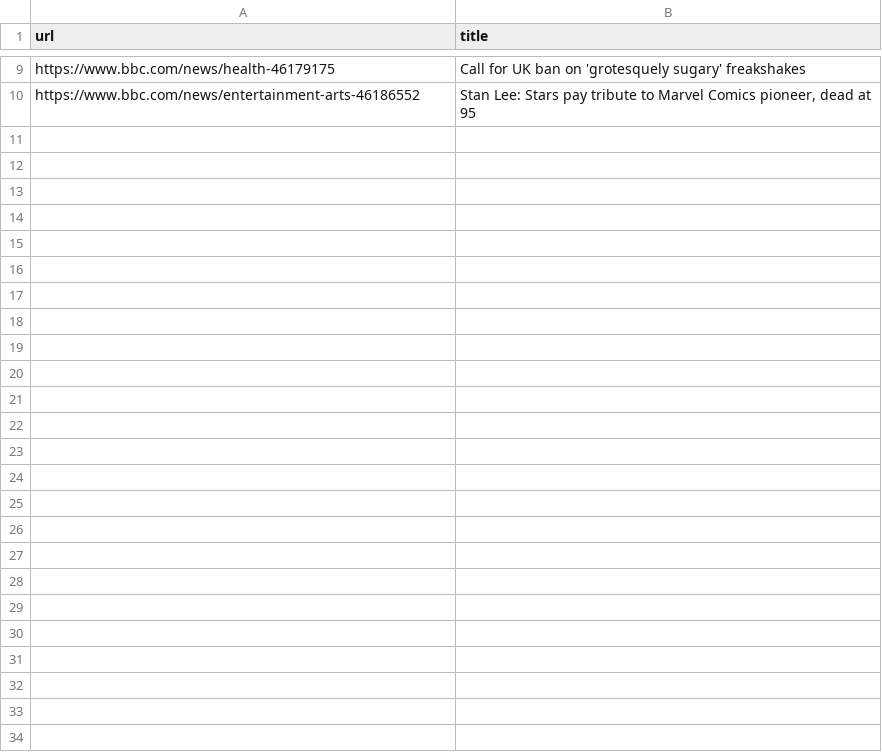
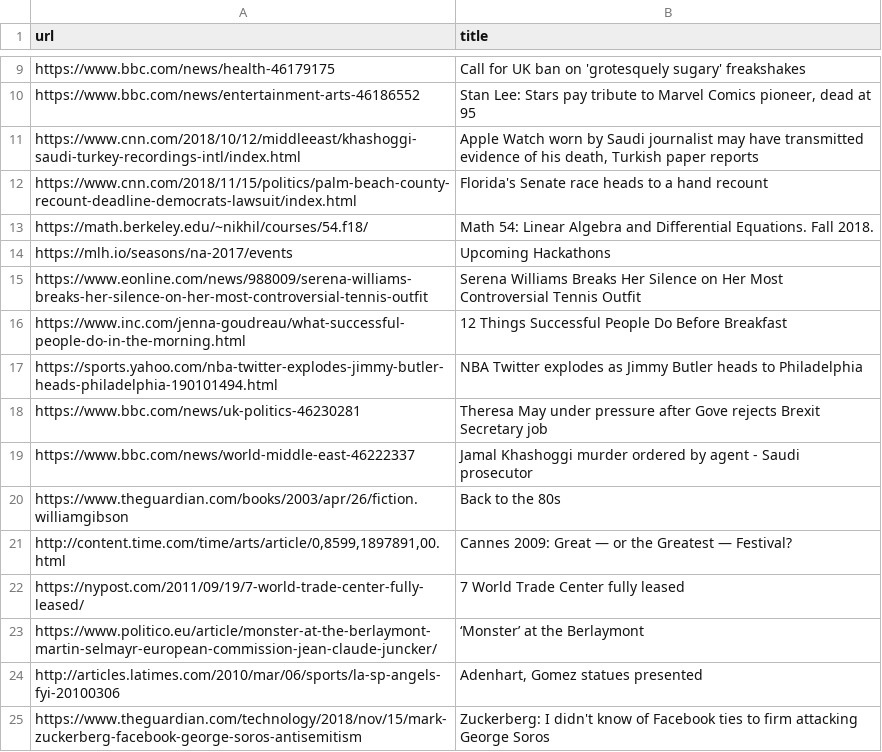
Before and after one commit to michael153/autociter, a CSV file: assets/data/title_data.csv, drawn as a sheet; only a part is shown, gaps mark what is left out.

```diff
--- a/assets/data/title_data.csv
+++ b/assets/data/title_data.csv
@@ -10 +10,16 @@ https://www.bbc.com/news/health-46179175	Call for UK ban on 'grotesquely sugary'
 https://www.bbc.com/news/entertainment-arts-46186552	Stan Lee: Stars pay tribute to Marvel Comics pioneer, dead at 95
+https://www.cnn.com/2018/10/12/middleeast/khashoggi-saudi-turkey-recordings-intl/index.html	Apple Watch worn by Saudi journalist may have transmitted evidence of his death, Turkish paper reports
+https://www.cnn.com/2018/11/15/politics/palm-beach-county-recount-deadline-democrats-lawsuit/index.html	Florida's Senate race heads to a hand recount
+https://math.berkeley.edu/~nikhil/courses/54.f18/	Math 54: Linear Algebra and Differential Equations. Fall 2018.
+https://mlh.io/seasons/na-2017/events	Upcoming Hackathons
+https://www.eonline.com/news/988009/serena-williams-breaks-her-silence-on-her-most-controversial-tennis-outfit	Serena Williams Breaks Her Silence on Her Most Controversial Tennis Outfit
+https://www.inc.com/jenna-goudreau/what-successful-people-do-in-the-morning.html	12 Things Successful People Do Before Breakfast
+https://sports.yahoo.com/nba-twitter-explodes-jimmy-butler-heads-philadelphia-190101494.html	NBA Twitter explodes as Jimmy Butler heads to Philadelphia
+https://www.bbc.com/news/uk-politics-46230281	Theresa May under pressure after Gove rejects Brexit Secretary job
+https://www.bbc.com/news/world-middle-east-46222337	Jamal Khashoggi murder ordered by agent - Saudi prosecutor
+https://www.theguardian.com/books/2003/apr/26/fiction.williamgibson	Back to the 80s
+http://content.time.com/time/arts/article/0,8599,1897891,00.html	Cannes 2009: Great — or the Greatest — Festival?
+https://nypost.com/2011/09/19/7-world-trade-center-fully-leased/	7 World Trade Center fully leased
+https://www.politico.eu/article/monster-at-the-berlaymont-martin-selmayr-european-commission-jean-claude-juncker/	‘Monster’ at the Berlaymont
+http://articles.latimes.com/2010/mar/06/sports/la-sp-angels-fyi-20100306	Adenhart, Gomez statues presented
+https://www.theguardian.com/technology/2018/nov/15/mark-zuckerberg-facebook-george-soros-antisemitism	Zuckerberg: I didn't know of Facebook ties to firm attacking George Soros
```
Also changed, not shown: 3 other files.
